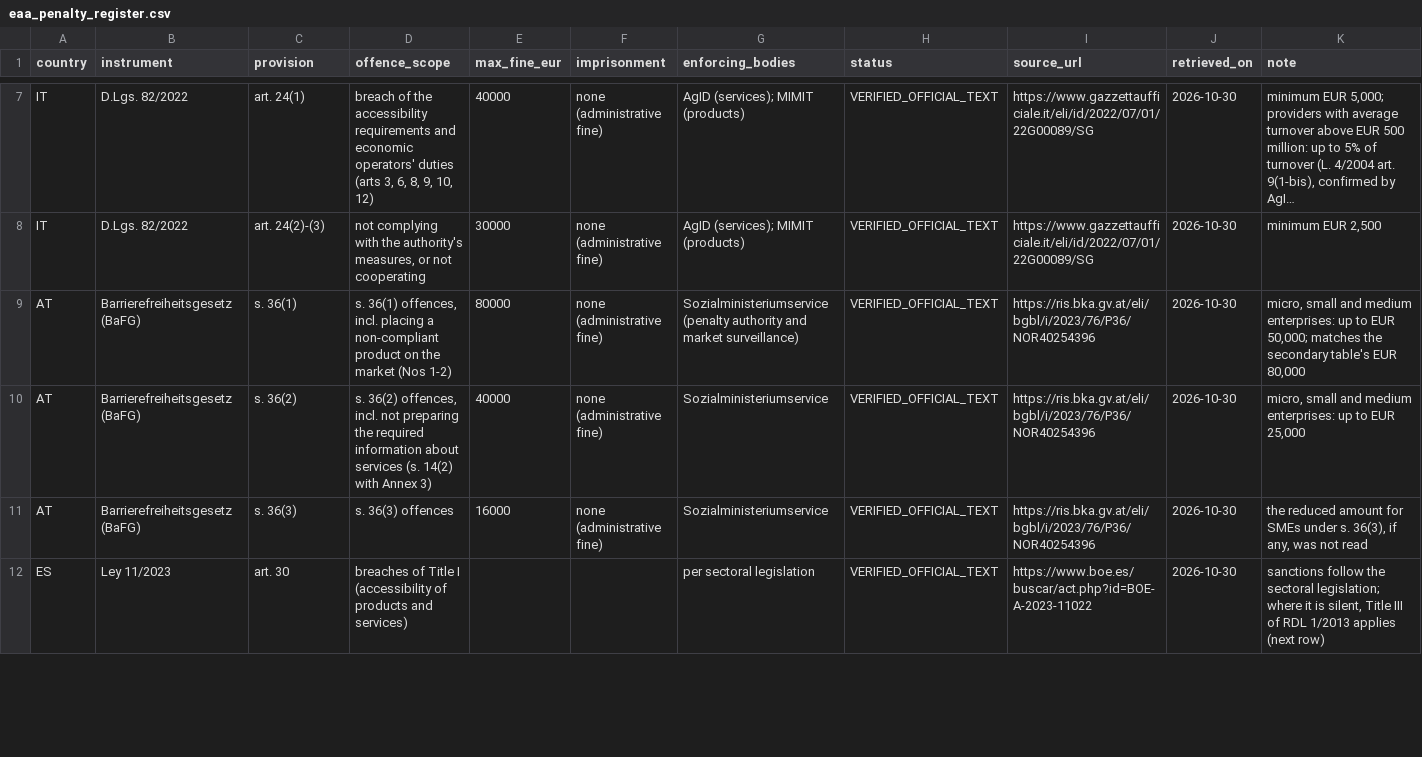
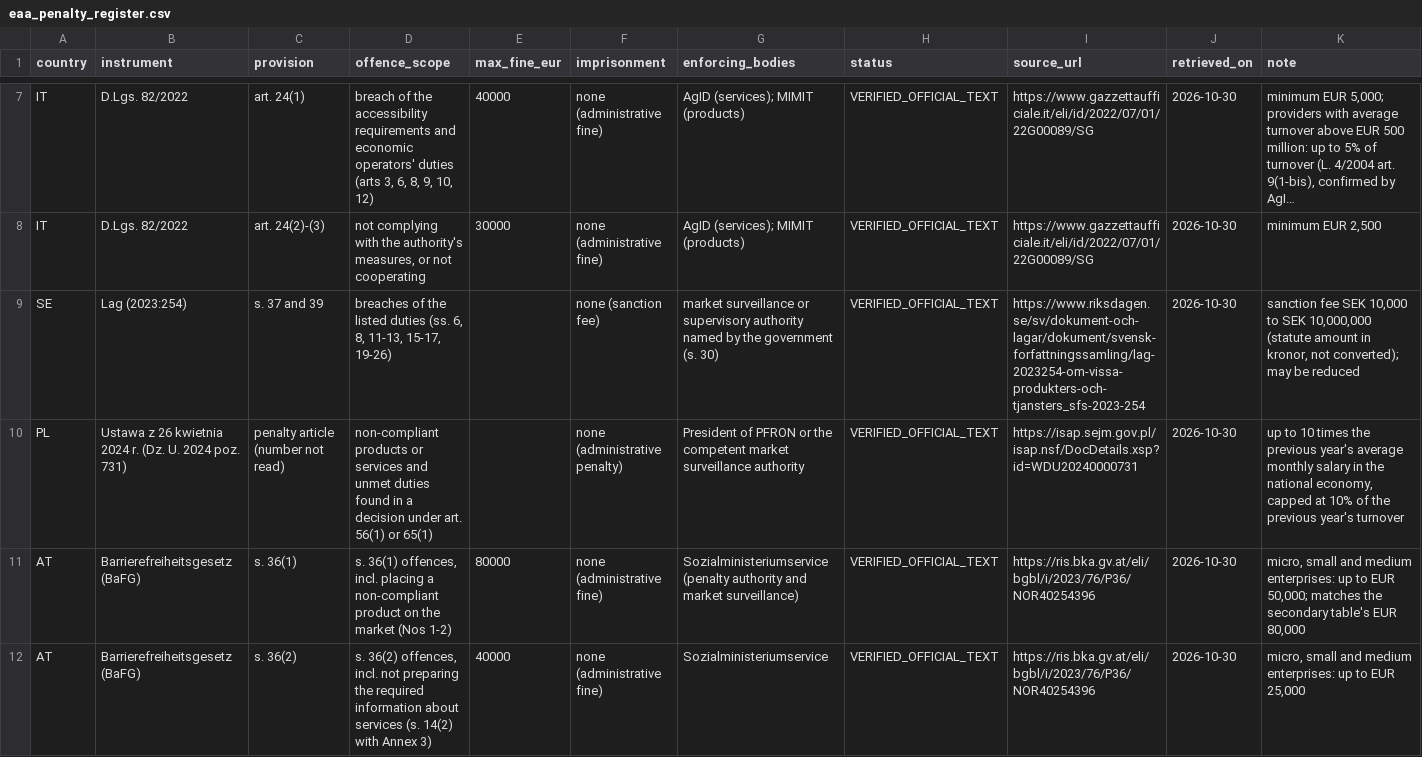
Before and after one commit to galaxyaek7-del/openclaw-factory, a CSV file: data_products/releases/eaa-penalty-register/2026-10-30/eaa_penalty_register.csv, drawn as a sheet; only a part is shown, gaps mark what is left out; the shorter side is filled out with more unchanged rows; long unchanged cells end in …; the diff names each change by its address in the sheet, - before the commit and + after, or states it on an @@ line.

```diff
--- a/data_products/releases/eaa-penalty-register/2026-10-30/eaa_penalty_register.csv
+++ b/data_products/releases/eaa-penalty-register/2026-10-30/eaa_penalty_register.csv
+row 9: SE | Lag (2023:254) | s. 37 and 39 | breaches of the listed duties (ss. 6, 8, 11-13, 15-17, 19-26) |  | none (sanction fee) | market surveillance or supervisory authority named by the government (s. 30) | VERIFIED_OFFICIAL_TEXT | https://www.riksdagen.se/sv/dokument-och-lagar/dokument/svensk-forfattningssamling/lag-2023254-om-vissa-produkters-och-tjansters_sfs-2023-254 | 2026-10-30 | sanction fee SEK 10,000 to SEK 10,000,000 (statute amount in kronor, not converted); may be reduced
+row 10: PL | Ustawa z 26 kwietnia 2024 r. (Dz. U. 2024 poz. 731) | penalty article (number not read) | non-compliant products or services and unmet duties found in a decision under art. 56(1) or 65(1) |  | none (administrative penalty) | President of PFRON or the competent market surveillance authority | VERIFIED_OFFICIAL_TEXT | https://isap.sejm.gov.pl/isap.nsf/DocDetails.xsp?id=WDU20240000731 | 2026-10-30 | up to 10 times the previous year's average monthly salary in the national economy, capped at 10% of the previous year's turnover
```
Also changed, not shown: 8 other files.
